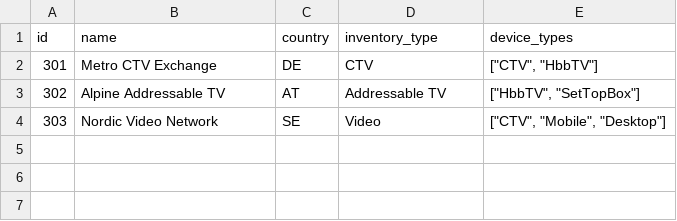
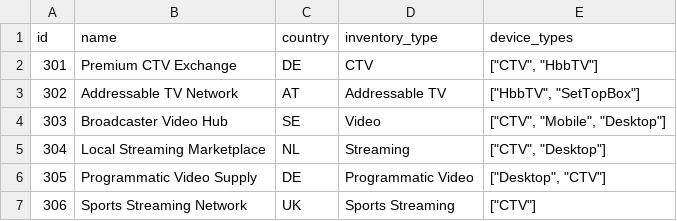
Before and after one commit to YashawantParab/adops-signal-mcp-governance, a CSV file: data/publishers.csv, drawn as a sheet.

```diff
--- a/data/publishers.csv
+++ b/data/publishers.csv
@@ -1,4 +1,7 @@
 id,name,country,inventory_type,device_types
-301,Metro CTV Exchange,DE,CTV,"[""CTV"", ""HbbTV""]"
-302,Alpine Addressable TV,AT,Addressable TV,"[""HbbTV"", ""SetTopBox""]"
-303,Nordic Video Network,SE,Video,"[""CTV"", ""Mobile"", ""Desktop""]"
+301,Premium CTV Exchange,DE,CTV,"[""CTV"", ""HbbTV""]"
+302,Addressable TV Network,AT,Addressable TV,"[""HbbTV"", ""SetTopBox""]"
+303,Broadcaster Video Hub,SE,Video,"[""CTV"", ""Mobile"", ""Desktop""]"
+304,Local Streaming Marketplace,NL,Streaming,"[""CTV"", ""Desktop""]"
+305,Programmatic Video Supply,DE,Programmatic Video,"[""Desktop"", ""CTV""]"
+306,Sports Streaming Network,UK,Sports Streaming,"[""CTV""]"
```
Also changed, not shown: data/campaigns.csv, data/creatives.csv, 49 other files.
